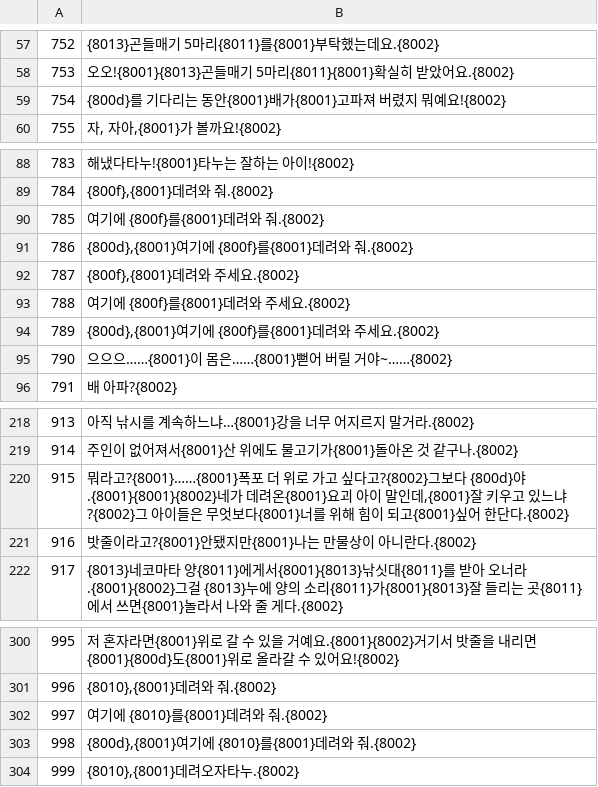
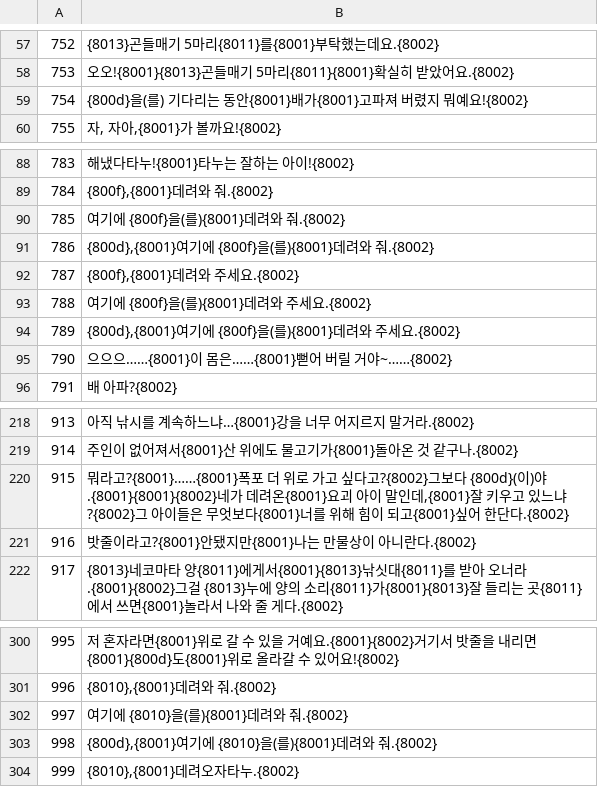
Before and after one commit to snake759494/kawa-no-nushi-tsuri-komorebi-nds-korean-patch, a TSV file: trans/ko_02.tsv, drawn as a sheet; only a part is shown, gaps mark what is left out.

```diff
--- a/trans/ko_02.tsv
+++ b/trans/ko_02.tsv
@@ -58,3 +58,3 @@
 753	오오!{8001}{8013}곤들매기 5마리{8011}{8001}확실히 받았어요.{8002}
-754	{800d}를 기다리는 동안{8001}배가{8001}고파져 버렸지 뭐예요!{8002}
+754	{800d}을(를) 기다리는 동안{8001}배가{8001}고파져 버렸지 뭐예요!{8002}
 755	자, 자아,{8001}가 볼까요!{8002}
@@ -89,7 +89,7 @@
 784	{800f},{8001}데려와 줘.{8002}
-785	여기에 {800f}를{8001}데려와 줘.{8002}
-786	{800d},{8001}여기에 {800f}를{8001}데려와 줘.{8002}
+785	여기에 {800f}을(를){8001}데려와 줘.{8002}
+786	{800d},{8001}여기에 {800f}을(를){8001}데려와 줘.{8002}
 787	{800f},{8001}데려와 주세요.{8002}
-788	여기에 {800f}를{8001}데려와 주세요.{8002}
-789	{800d},{8001}여기에 {800f}를{8001}데려와 주세요.{8002}
+788	여기에 {800f}을(를){8001}데려와 주세요.{8002}
+789	{800d},{8001}여기에 {800f}을(를){8001}데려와 주세요.{8002}
 790	으으으……{8001}이 몸은……{8001}뻗어 버릴 거야~……{8002}
@@ -219,3 +219,3 @@
 914	주인이 없어져서{8001}산 위에도 물고기가{8001}돌아온 것 같구나.{8002}
-915	뭐라고?{8001}……{8001}폭포 더 위로 가고 싶다고?{8002}그보다 {800d}야.{8001}{8001}{8002}네가 데려온{8001}요괴 아이 말인데,{8001}잘 키우고 있느냐?{8002}그 아이들은 무엇보다{8001}너를 위해 힘이 되고{8001}싶어 한단다.{8002}
+915	뭐라고?{8001}……{8001}폭포 더 위로 가고 싶다고?{8002}그보다 {800d}(이)야.{8001}{8001}{8002}네가 데려온{8001}요괴 아이 말인데,{8001}잘 키우고 있느냐?{8002}그 아이들은 무엇보다{8001}너를 위해 힘이 되고{8001}싶어 한단다.{8002}
 916	밧줄이라고?{8001}안됐지만{8001}나는 만물상이 아니란다.{8002}
@@ -301,4 +301,4 @@
 996	{8010},{8001}데려와 줘.{8002}
-997	여기에 {8010}를{8001}데려와 줘.{8002}
-998	{800d},{8001}여기에 {8010}를{8001}데려와 줘.{8002}
+997	여기에 {8010}을(를){8001}데려와 줘.{8002}
+998	{800d},{8001}여기에 {8010}을(를){8001}데려와 줘.{8002}
 999	{8010},{8001}데려오자타누.{8002}
```
Also changed, not shown: trans/ko_00.tsv, trans/ko_01.tsv, 23 other files.
